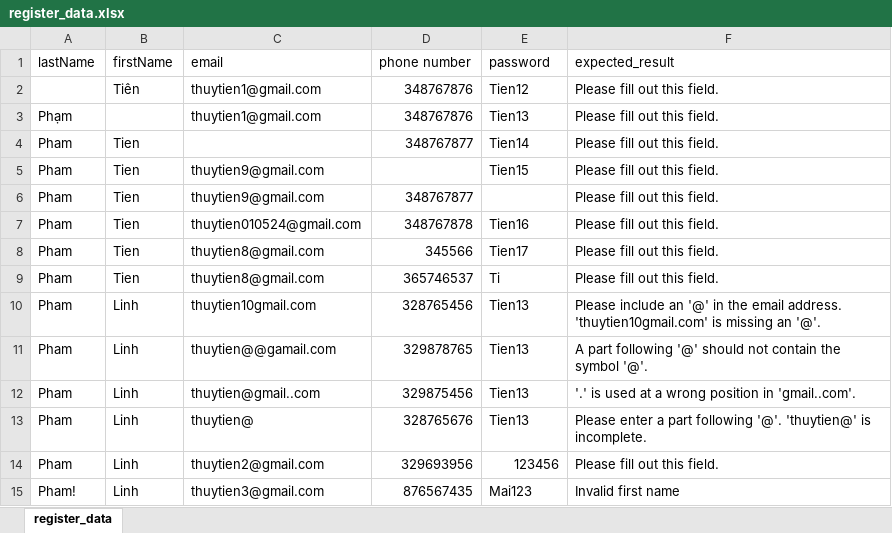
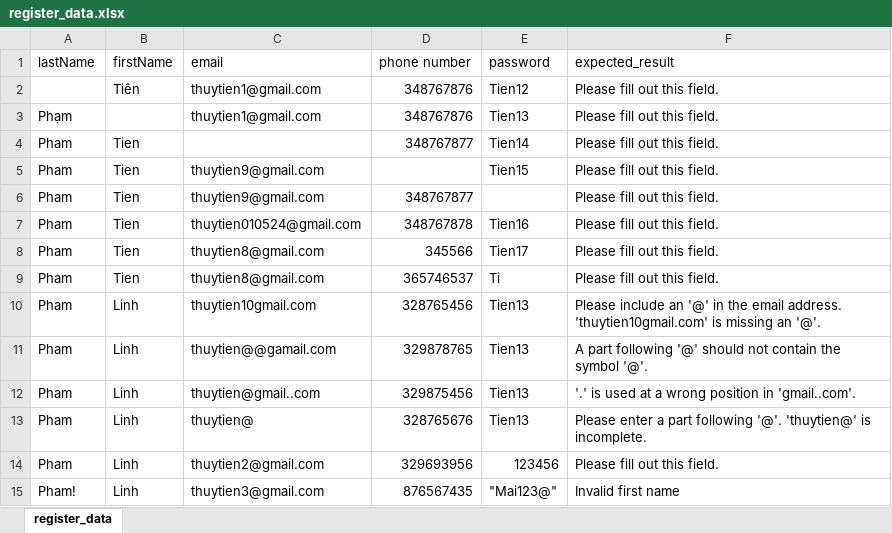
Before and after one commit to thuy-tien1525/doantotnghiep, an Excel workbook: Data/register_data.xlsx, sheet register_data, drawn as a sheet; values as stored, in another font and other column widths than the file's, no borders; the diff names each change by its address in the sheet, - before the commit and + after, or states it on an @@ line.

```diff
--- a/Data/register_data.xlsx (sheet register_data)
+++ b/Data/register_data.xlsx (sheet register_data)
-E15 (password): Mai123
+E15 (password): "Mai123@"
```
Also changed, not shown: 2 other files.
